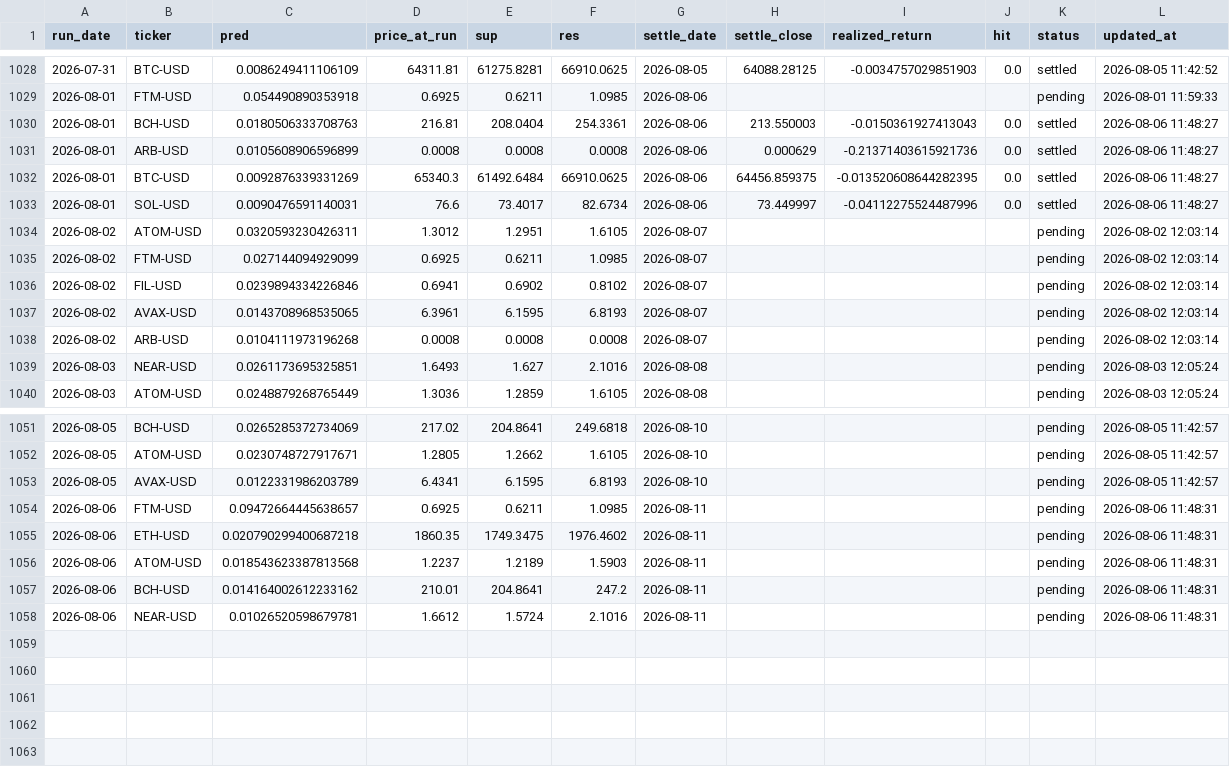
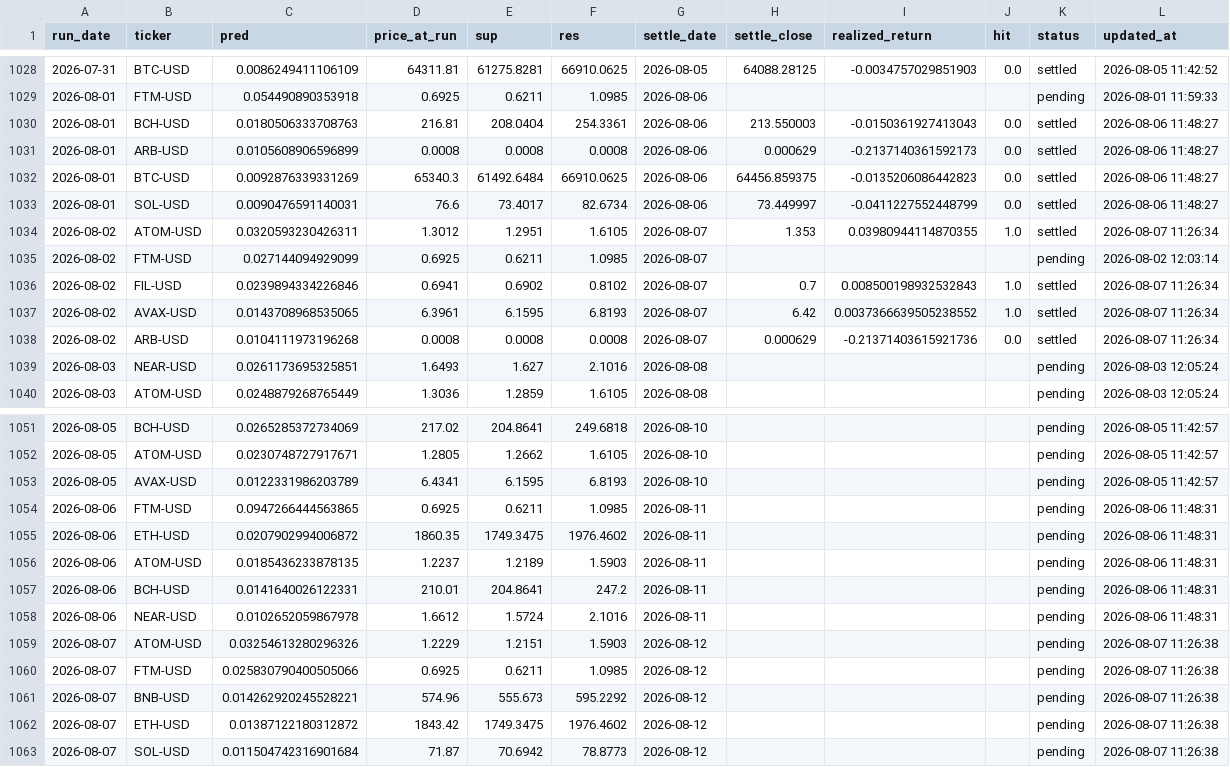
Before and after one commit to chehao0221/crypto-ai-forecast, a CSV file: crypto_history.csv, drawn as a sheet; only a part is shown, gaps mark what is left out.

```diff
--- a/crypto_history.csv
+++ b/crypto_history.csv
@@ -1030,10 +1030,10 @@ run_date,ticker,pred,price_at_run,sup,res,settle_date,settle_close,realized_retu
 2026-08-01,BCH-USD,0.0180506333708763,216.81,208.0404,254.3361,2026-08-06,213.550003,-0.0150361927413043,0.0,settled,2026-08-06 11:48:27
-2026-08-01,ARB-USD,0.0105608906596899,0.0008,0.0008,0.0008,2026-08-06,0.000629,-0.21371403615921736,0.0,settled,2026-08-06 11:48:27
-2026-08-01,BTC-USD,0.0092876339331269,65340.3,61492.6484,66910.0625,2026-08-06,64456.859375,-0.013520608644282395,0.0,settled,2026-08-06 11:48:27
-2026-08-01,SOL-USD,0.0090476591140031,76.6,73.4017,82.6734,2026-08-06,73.449997,-0.04112275524487996,0.0,settled,2026-08-06 11:48:27
-2026-08-02,ATOM-USD,0.0320593230426311,1.3012,1.2951,1.6105,2026-08-07,,,,pending,2026-08-02 12:03:14
+2026-08-01,ARB-USD,0.0105608906596899,0.0008,0.0008,0.0008,2026-08-06,0.000629,-0.2137140361592173,0.0,settled,2026-08-06 11:48:27
+2026-08-01,BTC-USD,0.0092876339331269,65340.3,61492.6484,66910.0625,2026-08-06,64456.859375,-0.0135206086442823,0.0,settled,2026-08-06 11:48:27
+2026-08-01,SOL-USD,0.0090476591140031,76.6,73.4017,82.6734,2026-08-06,73.449997,-0.0411227552448799,0.0,settled,2026-08-06 11:48:27
+2026-08-02,ATOM-USD,0.0320593230426311,1.3012,1.2951,1.6105,2026-08-07,1.353,0.03980944114870355,1.0,settled,2026-08-07 11:26:34
 2026-08-02,FTM-USD,0.027144094929099,0.6925,0.6211,1.0985,2026-08-07,,,,pending,2026-08-02 12:03:14
-2026-08-02,FIL-USD,0.0239894334226846,0.6941,0.6902,0.8102,2026-08-07,,,,pending,2026-08-02 12:03:14
-2026-08-02,AVAX-USD,0.0143708968535065,6.3961,6.1595,6.8193,2026-08-07,,,,pending,2026-08-02 12:03:14
-2026-08-02,ARB-USD,0.0104111973196268,0.0008,0.0008,0.0008,2026-08-07,,,,pending,2026-08-02 12:03:14
+2026-08-02,FIL-USD,0.0239894334226846,0.6941,0.6902,0.8102,2026-08-07,0.7,0.008500198932532843,1.0,settled,2026-08-07 11:26:34
+2026-08-02,AVAX-USD,0.0143708968535065,6.3961,6.1595,6.8193,2026-08-07,6.42,0.0037366639505238552,1.0,settled,2026-08-07 11:26:34
+2026-08-02,ARB-USD,0.0104111973196268,0.0008,0.0008,0.0008,2026-08-07,0.000629,-0.21371403615921736,0.0,settled,2026-08-07 11:26:34
 2026-08-03,NEAR-USD,0.0261173695325851,1.6493,1.627,2.1016,2026-08-08,,,,pending,2026-08-03 12:05:24
@@ -1053,6 +1053,11 @@ run_date,ticker,pred,price_at_run,sup,res,settle_date,settle_close,realized_retu
 2026-08-05,AVAX-USD,0.0122331986203789,6.4341,6.1595,6.8193,2026-08-10,,,,pending,2026-08-05 11:42:57
-2026-08-06,FTM-USD,0.09472664445638657,0.6925,0.6211,1.0985,2026-08-11,,,,pending,2026-08-06 11:48:31
-2026-08-06,ETH-USD,0.020790299400687218,1860.35,1749.3475,1976.4602,2026-08-11,,,,pending,2026-08-06 11:48:31
-2026-08-06,ATOM-USD,0.018543623387813568,1.2237,1.2189,1.5903,2026-08-11,,,,pending,2026-08-06 11:48:31
-2026-08-06,BCH-USD,0.014164002612233162,210.01,204.8641,247.2,2026-08-11,,,,pending,2026-08-06 11:48:31
-2026-08-06,NEAR-USD,0.01026520598679781,1.6612,1.5724,2.1016,2026-08-11,,,,pending,2026-08-06 11:48:31
+2026-08-06,FTM-USD,0.0947266444563865,0.6925,0.6211,1.0985,2026-08-11,,,,pending,2026-08-06 11:48:31
+2026-08-06,ETH-USD,0.0207902994006872,1860.35,1749.3475,1976.4602,2026-08-11,,,,pending,2026-08-06 11:48:31
+2026-08-06,ATOM-USD,0.0185436233878135,1.2237,1.2189,1.5903,2026-08-11,,,,pending,2026-08-06 11:48:31
+2026-08-06,BCH-USD,0.0141640026122331,210.01,204.8641,247.2,2026-08-11,,,,pending,2026-08-06 11:48:31
+2026-08-06,NEAR-USD,0.0102652059867978,1.6612,1.5724,2.1016,2026-08-11,,,,pending,2026-08-06 11:48:31
+2026-08-07,ATOM-USD,0.03254613280296326,1.2229,1.2151,1.5903,2026-08-12,,,,pending,2026-08-07 11:26:38
+2026-08-07,FTM-USD,0.025830790400505066,0.6925,0.6211,1.0985,2026-08-12,,,,pending,2026-08-07 11:26:38
+2026-08-07,BNB-USD,0.014262920245528221,574.96,555.673,595.2292,2026-08-12,,,,pending,2026-08-07 11:26:38
+2026-08-07,ETH-USD,0.01387122180312872,1843.42,1749.3475,1976.4602,2026-08-12,,,,pending,2026-08-07 11:26:38
+2026-08-07,SOL-USD,0.011504742316901684,71.87,70.6942,78.8773,2026-08-12,,,,pending,2026-08-07 11:26:38
```
